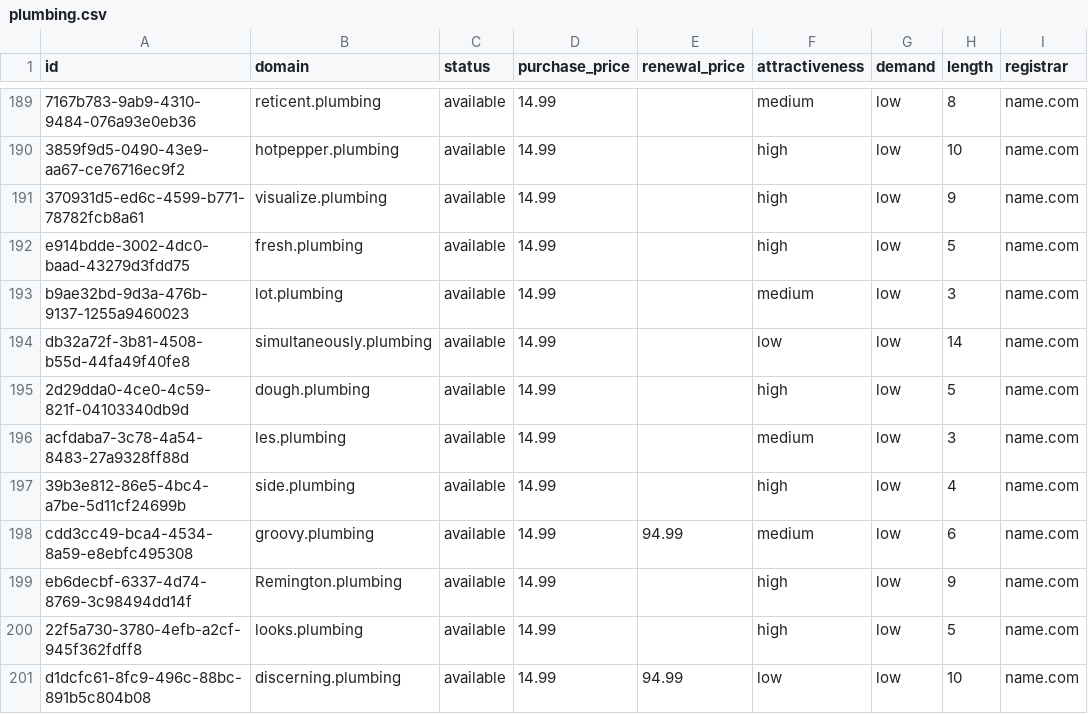
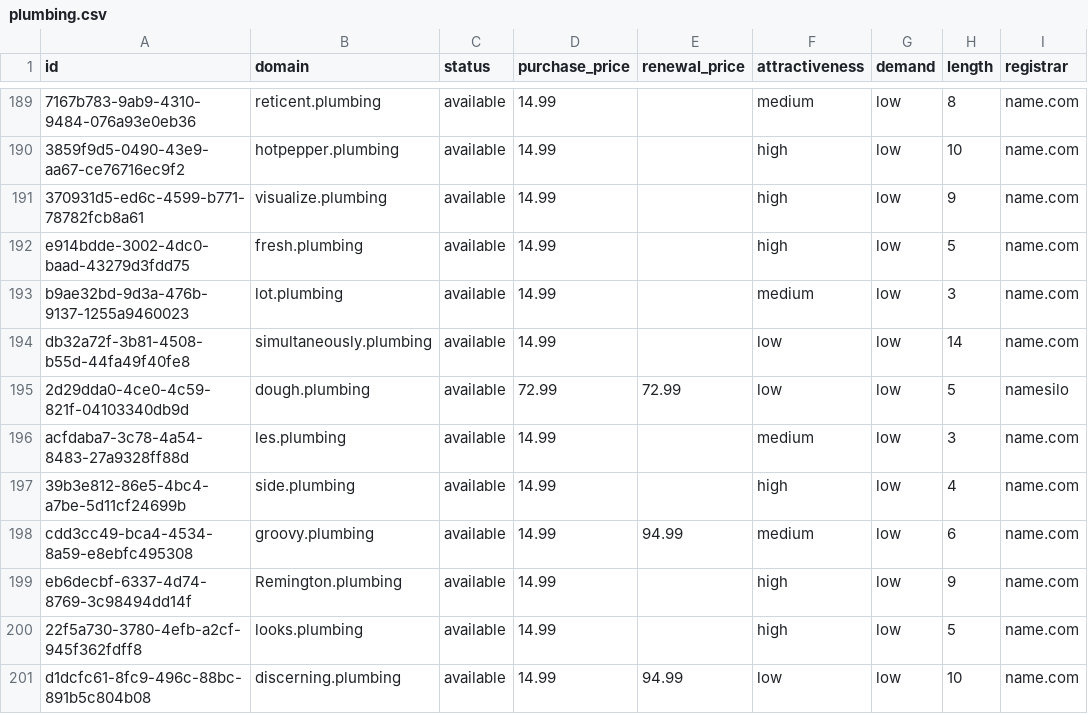
Before and after one commit to UniqueDomains/plumbing-oneword-domains, a CSV file: plumbing.csv, drawn as a sheet; only a part is shown, gaps mark what is left out; the diff names each change by its address in the sheet, - before the commit and + after, or states it on an @@ line.

Commit message:
Domains update

```diff
--- a/plumbing.csv
+++ b/plumbing.csv
-D195 (purchase_price): 14.99
+D195 (purchase_price): 72.99
-E195 (renewal_price): (empty)
+E195 (renewal_price): 72.99
-F195 (attractiveness): high
+F195 (attractiveness): low
-I195 (registrar): name.com
+I195 (registrar): namesilo
```
Also changed, not shown: 4 other files.
